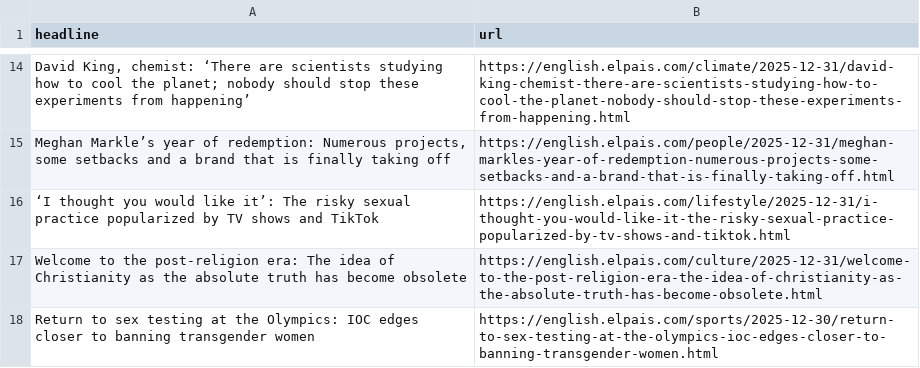
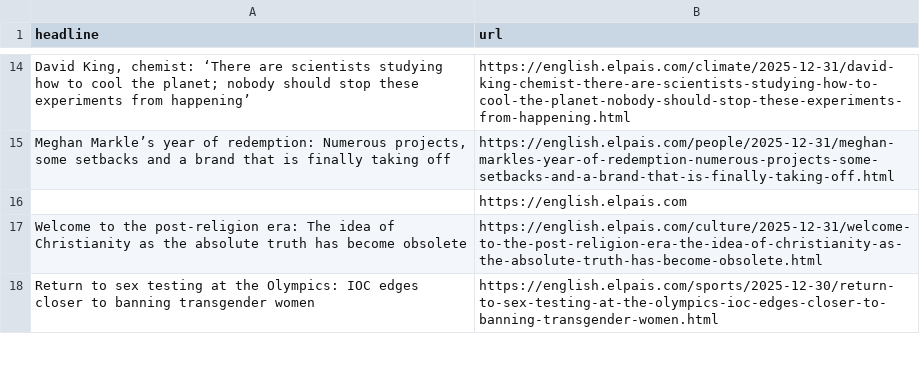
Before and after one commit to rtalabong/el-pais-scraper, a CSV file: headlines.csv, drawn as a sheet; only a part is shown, gaps mark what is left out; removed rows and columns are numbered as before the commit, all else as after; the diff names each change by its address in the sheet, - before the commit and + after, or states it on an @@ line.

```diff
--- a/headlines.csv
+++ b/headlines.csv
-row 16: ‘I thought you would like it’: The risky sexual practice popularized by TV shows and TikTok | https://english.elpais.com/lifestyle/2025-12-31/i-thought-you-would-like-it-the-risky-sexual-practice-popularized-by-tv-shows-and-tiktok.html
+row 16:  | https://english.elpais.com
```
